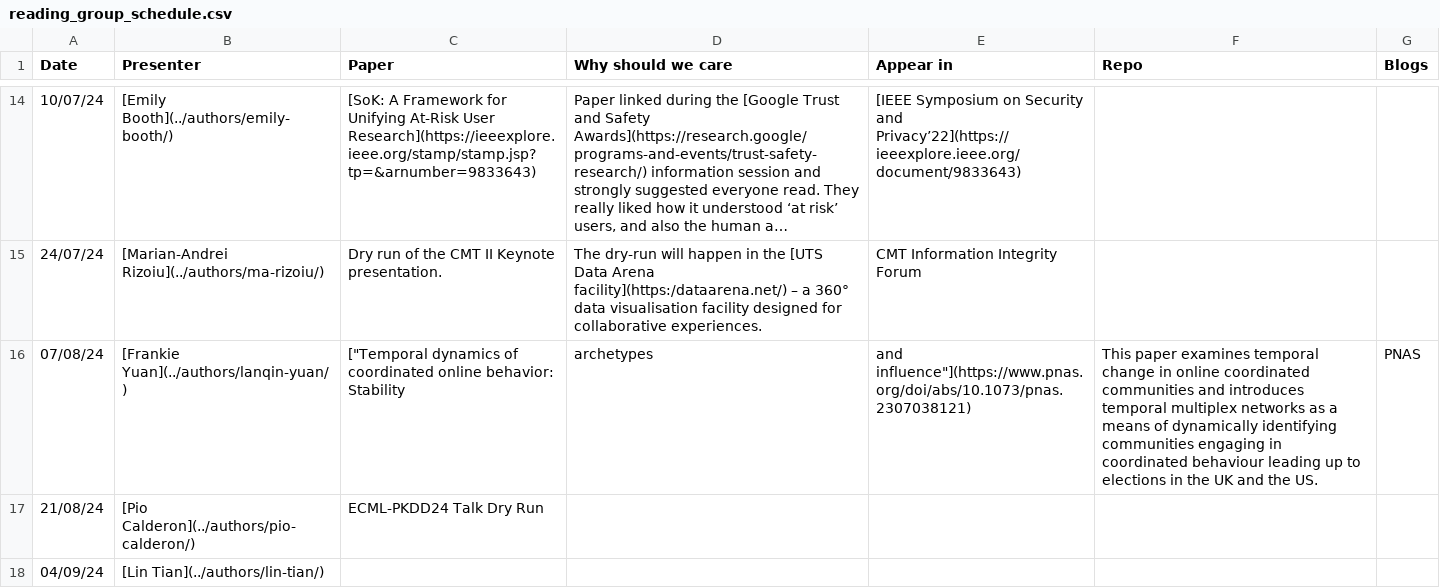
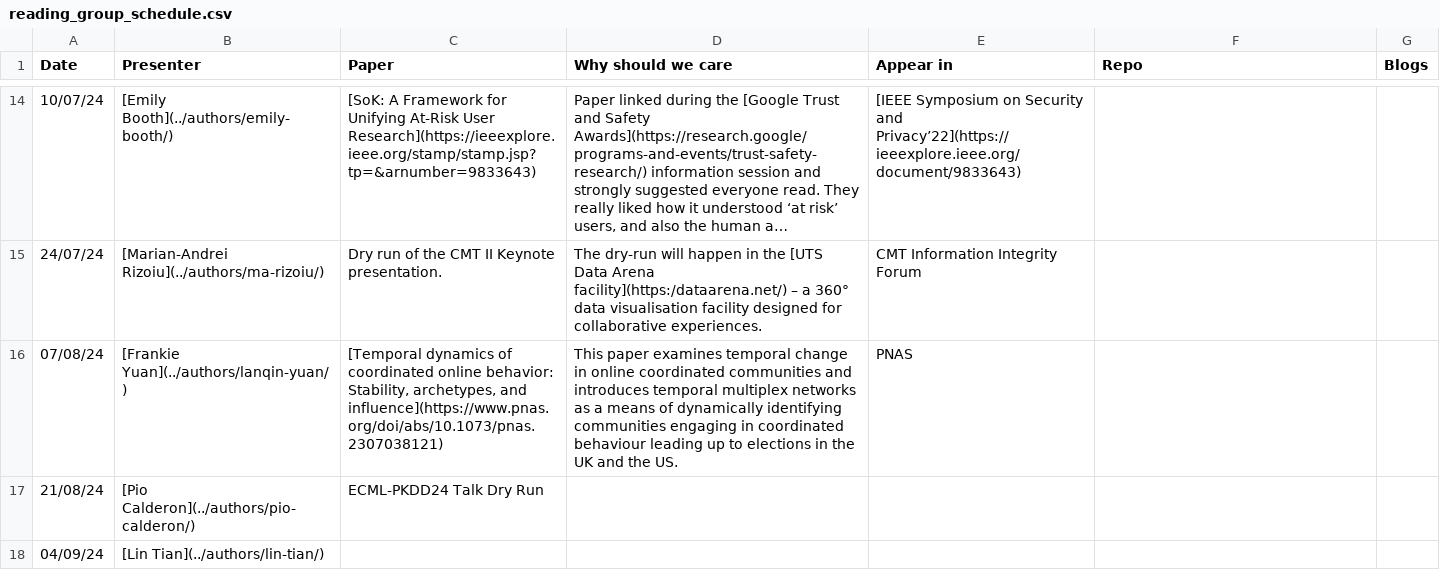
Before and after one commit to jooyoungl/behavioral-ds.github.io, a CSV file: content/reading/reading_group_schedule.csv, drawn as a sheet; only a part is shown, gaps mark what is left out; long unchanged cells end in ….

Commit message:
actually fixed the comma in title

```diff
--- a/content/reading/reading_group_schedule.csv
+++ b/content/reading/reading_group_schedule.csv
@@ -15,3 +15,3 @@ Date,Presenter,Paper,Why should we care,Appear in,Repo,Blogs
 24/07/24,[Marian-Andrei Rizoiu](../authors/ma-rizoiu/),Dry run of the CMT II Keynote presentation.,The dry-run will happen in the [UTS Data Arena facility](https:/dataarena.net/) –  a 360° data visualisation facility designed for collaborative experiences.,CMT Information Integrity Forum,,
-07/08/24,[Frankie Yuan](../authors/lanqin-yuan/),["Temporal dynamics of coordinated online behavior: Stability, archetypes, and influence"](https://www.pnas.org/doi/abs/10.1073/pnas.2307038121),"This paper examines temporal change in online coordinated communities and introduces temporal multiplex networks as a means of dynamically identifying communities engaging in coordinated behaviour leading up to elections in the UK and the US.",PNAS,,
+07/08/24,[Frankie Yuan](../authors/lanqin-yuan/),"[Temporal dynamics of coordinated online behavior: Stability, archetypes, and influence](https://www.pnas.org/doi/abs/10.1073/pnas.2307038121)","This paper examines temporal change in online coordinated communities and introduces temporal multiplex networks as a means of dynamically identifying communities engaging in coordinated behaviour leading up to elections in the UK and the US.",PNAS,,
 21/08/24,[Pio Calderon](../authors/pio-calderon/),ECML-PKDD24 Talk Dry Run,,,,
```
